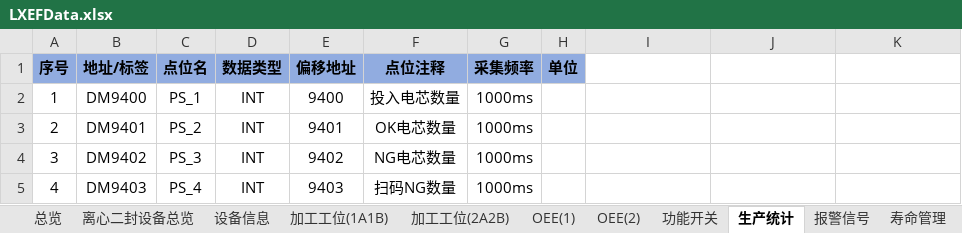
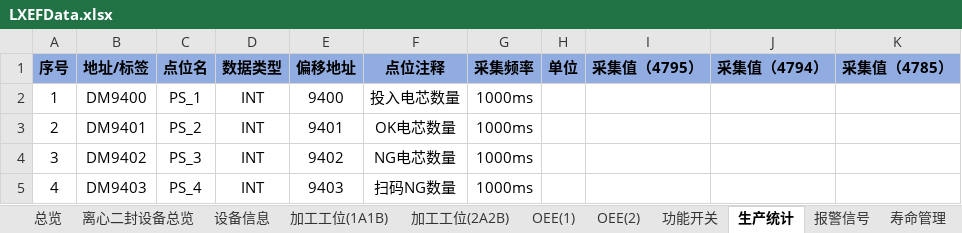
Before and after one commit to hhuwjy/LiXinErFeng, an Excel workbook: Ph_Mc_LiXinErFeng/bin/Debug/net6.0/LXEFData.xlsx, sheet 生产统计, drawn as a sheet; values as stored, in another font and other column widths than the file's, no borders; the diff names each change by its address in the sheet, - before the commit and + after, or states it on an @@ line.

```diff
--- a/Ph_Mc_LiXinErFeng/bin/Debug/net6.0/LXEFData.xlsx (sheet 生产统计)
+++ b/Ph_Mc_LiXinErFeng/bin/Debug/net6.0/LXEFData.xlsx (sheet 生产统计)
-I1: (empty)
+I1: 采集值（4795）
-I1:K1 fill: none
+I1:K1 fill: #91ACE0
-J1: (empty)
+J1: 采集值（4794）
-K1: (empty)
+K1: 采集值（4785）
```
Also changed, not shown: sheet 寿命管理, sheet 加工工位(2A2B), sheet 加工工位(1A1B), sheet OEE(1), sheet 设备信息, sheet OEE(2), 2 more sheets, Ph_Mc_LiXinErFeng/bin/Debug/net6.0/LXEFData(4752).xlsx, 42 other files.
